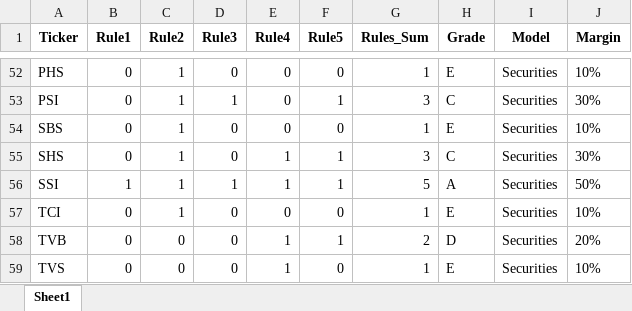
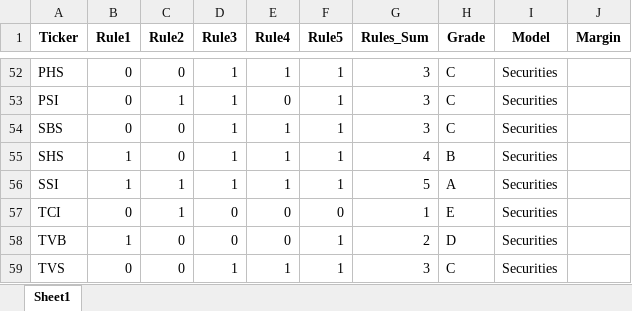
Before and after one commit to NOA-2103TPH/Danh-m-c-margin, an Excel workbook: result/All_Score_merged4_with_margin.xlsx, sheet Sheet1, drawn as a sheet; only a part is shown, gaps mark what is left out; values as stored, in another font and other column widths than the file's, no borders; the diff covers the shown part only; the diff names each change by its address in the sheet, - before the commit and + after, or states it on an @@ line.

```diff
--- a/result/All_Score_merged4_with_margin.xlsx (sheet Sheet1)
+++ b/result/All_Score_merged4_with_margin.xlsx (sheet Sheet1)
-C52 (Rule2): 1
+C52 (Rule2): 0
-D52 (Rule3): 0
+D52 (Rule3): 1
-E52 (Rule4): 0
+E52 (Rule4): 1
-F52 (Rule5): 0
+F52 (Rule5): 1
-G52 (Rules_Sum): 1
+G52 (Rules_Sum): 3
-H52 (Grade): E
+H52 (Grade): C
-J52 (Margin): 10%
+J52 (Margin): (empty)
-J53 (Margin): 30%
+J53 (Margin): (empty)
-C54:C55 (Rule2): 1
+C54:C55 (Rule2): 0
-D54:D55 (Rule3): 0
+D54:D55 (Rule3): 1
-E54 (Rule4): 0
+E54 (Rule4): 1
-F54 (Rule5): 0
+F54 (Rule5): 1
-G54 (Rules_Sum): 1
+G54 (Rules_Sum): 3
-H54 (Grade): E
+H54 (Grade): C
-J54 (Margin): 10%
+J54 (Margin): (empty)
-B55 (Rule1): 0
+B55 (Rule1): 1
-G55 (Rules_Sum): 3
+G55 (Rules_Sum): 4
-H55 (Grade): C
+H55 (Grade): B
-J55 (Margin): 30%
+J55 (Margin): (empty)
-J56 (Margin): 50%
+J56 (Margin): (empty)
-J57 (Margin): 10%
+J57 (Margin): (empty)
-B58 (Rule1): 0
+B58 (Rule1): 1
-E58 (Rule4): 1
+E58 (Rule4): 0
-J58 (Margin): 20%
+J58 (Margin): (empty)
-D59 (Rule3): 0
+D59 (Rule3): 1
-F59 (Rule5): 0
+F59 (Rule5): 1
-G59 (Rules_Sum): 1
+G59 (Rules_Sum): 3
-H59 (Grade): E
+H59 (Grade): C
-J59 (Margin): 10%
+J59 (Margin): (empty)
```
Also changed, not shown: 1629 edited cells elsewhere in this sheet, 3 other files.
